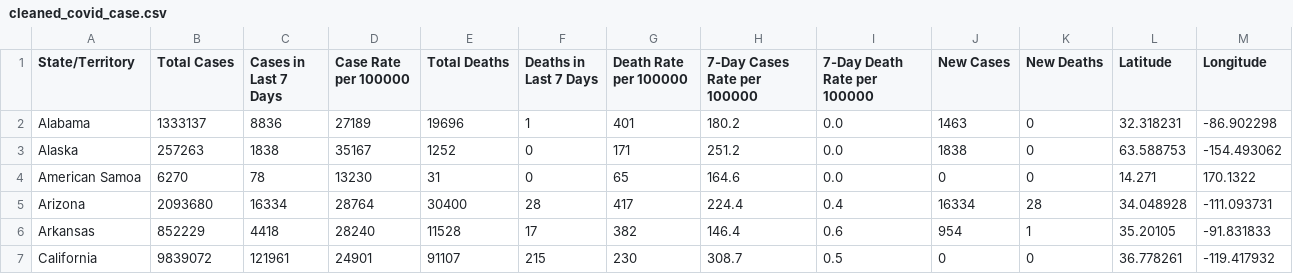
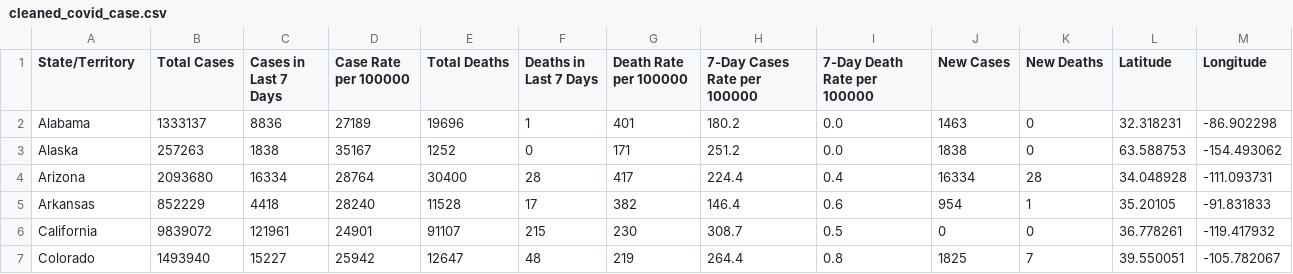
Before and after one commit to Salllym/Covid-19-Visualization-Dashboard, a CSV file: Resources/Cleaned_Files/cleaned_covid_case.csv, drawn as a sheet; only a part is shown; the shorter side is filled out with more unchanged rows; the diff covers the shown part only; the diff names each change by its address in the sheet, - before the commit and + after, or states it on an @@ line.

```diff
--- a/Resources/Cleaned_Files/cleaned_covid_case.csv
+++ b/Resources/Cleaned_Files/cleaned_covid_case.csv
-row 4: American Samoa | 6270 | 78 | 13230 | 31 | 0 | 65 | 164.6 | 0.0 | 0 | 0 | 14.271 | 170.1322
```
Also changed, not shown: 9 removed rows elsewhere in this file, 5 other files.
